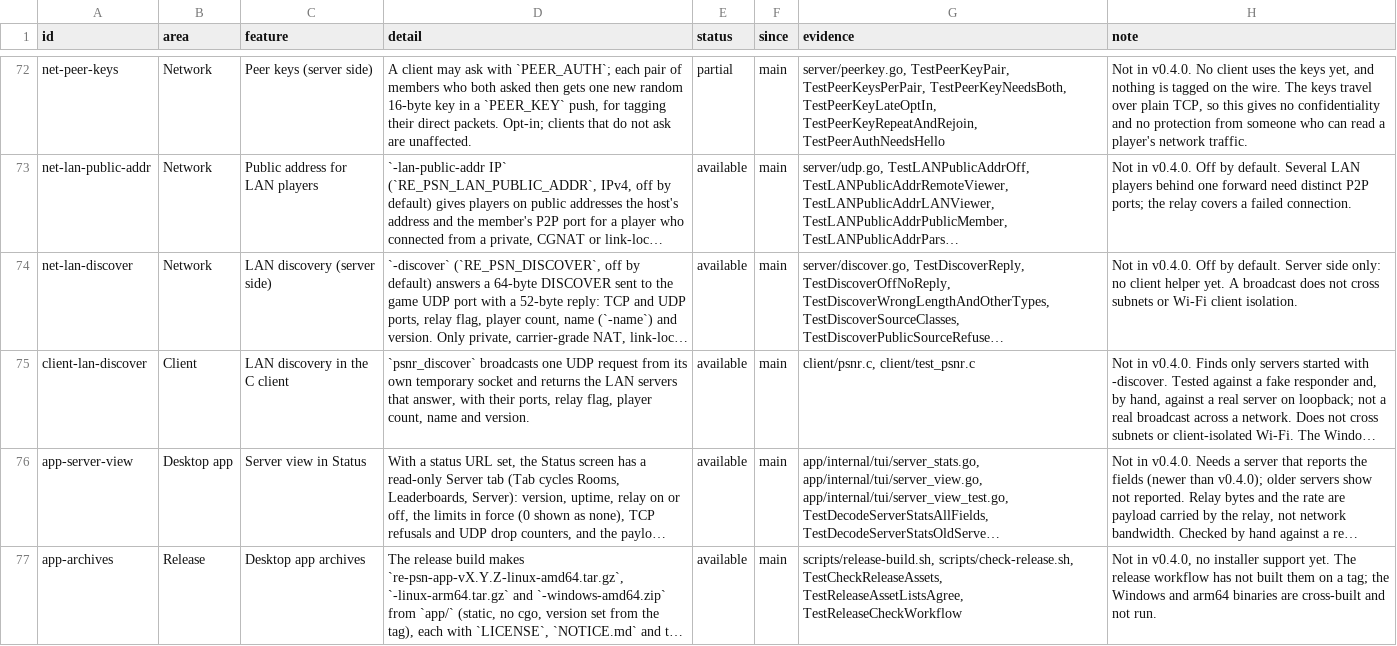
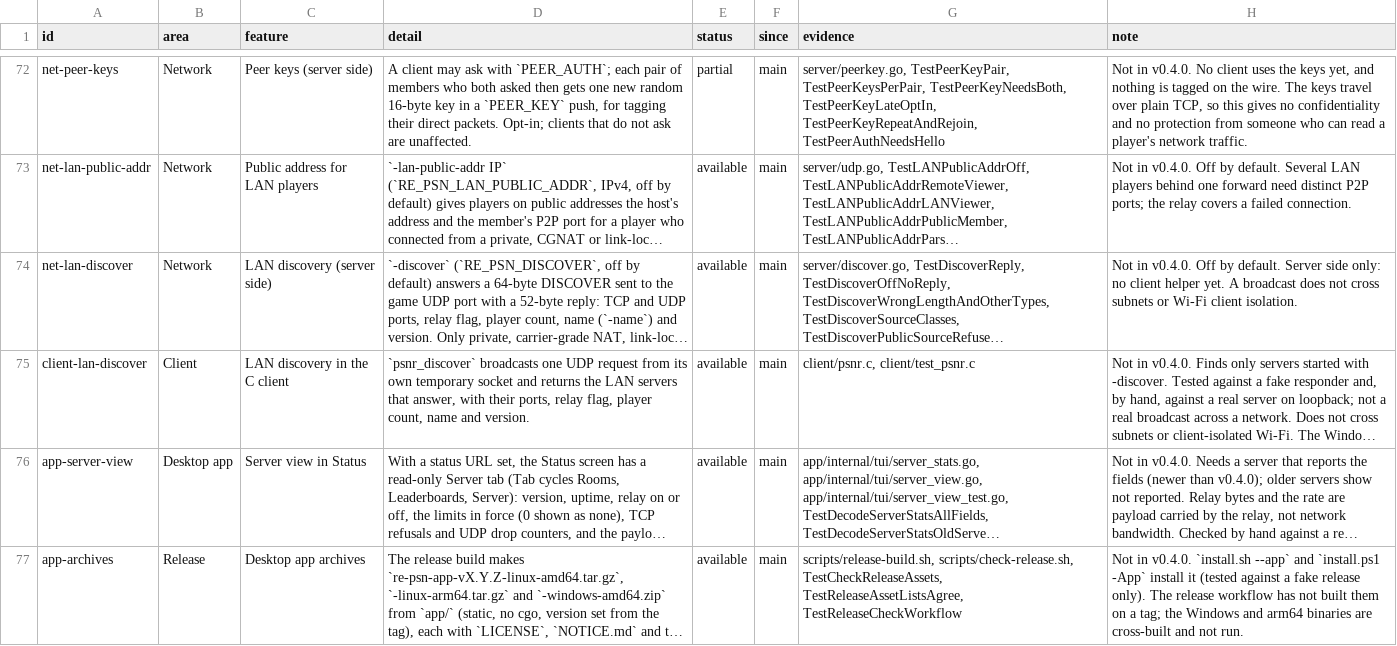
Before and after one commit to undecuple/re-psn, a TSV file: docs/features.tsv, drawn as a sheet; only a part is shown, gaps mark what is left out; long unchanged cells end in …; the diff names each change by its address in the sheet, - before the commit and + after, or states it on an @@ line.

Commit message:
Install scripts: --app and -App install the desktop app

```diff
--- a/docs/features.tsv
+++ b/docs/features.tsv
-H77 (note): Not in v0.4.0, no installer support yet. The release…
+H77 (note): Not in v0.4.0. `install.sh --app` and `install.ps1 -App` install it (tested against a fake release only). The release…
```
Also changed, not shown: 10 other files.
